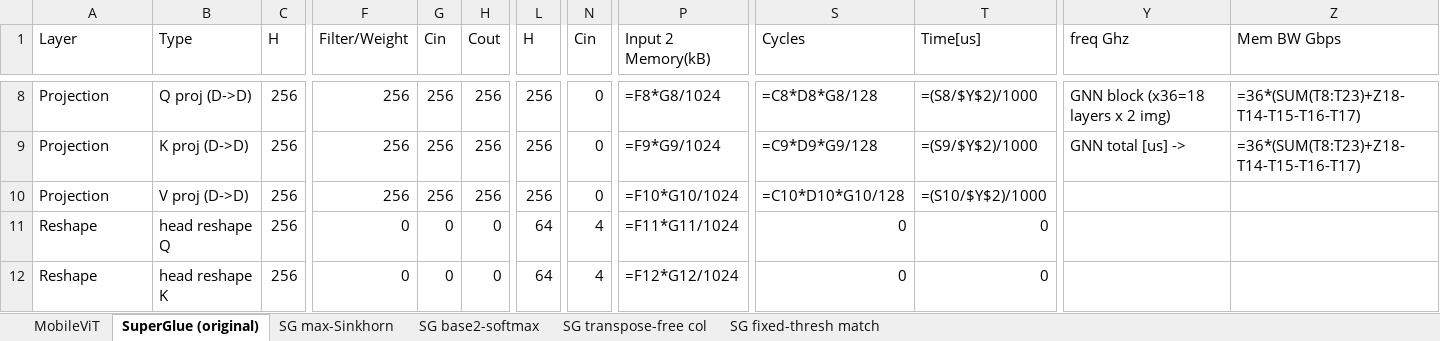
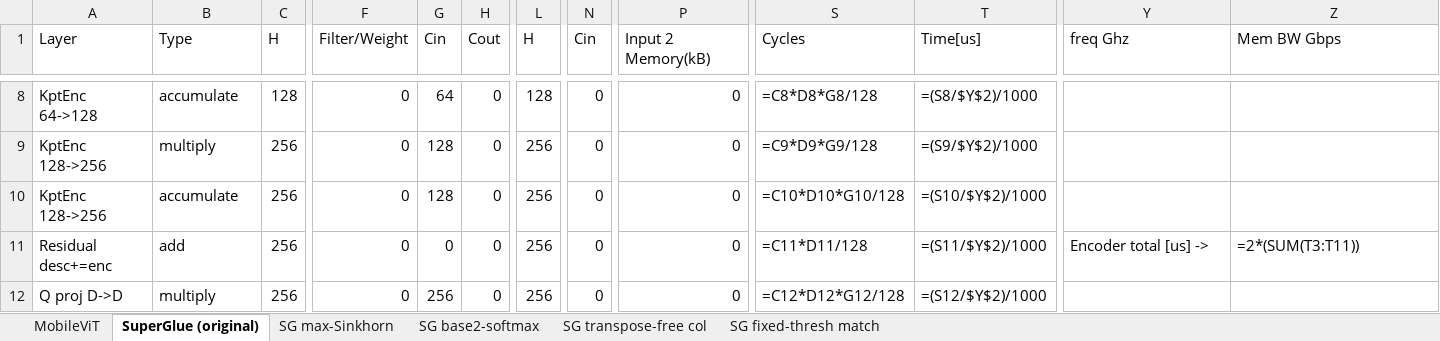
Before and after one commit to yarden-carmi/ipu-emulator, an Excel workbook: IPU_2_SuperGlue.xlsx, sheet SuperGlue (original), drawn as a sheet; only a part is shown, gaps mark what is left out; values as stored, in another font and other column widths than the file's, no cell formats; formulas without a stored value are shown as written; removed rows and columns are numbered as before the commit, all else as after; rows hold the shown columns only; the diff covers the shown part only; the diff names each change by its address in the sheet, - before the commit and + after, or states it on an @@ line.

```diff
--- a/IPU_2_SuperGlue.xlsx (sheet SuperGlue (original))
+++ b/IPU_2_SuperGlue.xlsx (sheet SuperGlue (original))
-A8 (Layer): Projection
+A8 (Layer): KptEnc 64->128
-B8 (Type): Q proj (D->D)
+B8 (Type): accumulate
-C8 (H): 256
+C8 (H): 128
-F8:F10 (Filter/Weight): 256
+F8:F10 (Filter/Weight): 0
-G8 (Cin): 256
+G8 (Cin): 64
-H8:H10 (Cout): 256
+H8:H10 (Cout): 0
-L8 (H): 256
+L8 (H): 128
-P8 (Input 2 Memory(kB)): =F8*G8/1024
+P8 (Input 2 Memory(kB)): 0
-Y8 (freq Ghz): GNN block (x36=18 layers x 2 img)
+Y8 (freq Ghz): (empty)
-Z8:Z9 (Mem BW Gbps): =36*(SUM(T8:T23)+Z18-T14-T15-T16-T17)
+Z8:Z9 (Mem BW Gbps): (empty)
-A9:A10 (Layer): Projection
+A9:A10 (Layer): KptEnc 128->256
-B9 (Type): K proj (D->D)
+B9 (Type): multiply
-G9:G10 (Cin): 256
+G9:G10 (Cin): 128
-P9 (Input 2 Memory(kB)): =F9*G9/1024
+P9 (Input 2 Memory(kB)): 0
-Y9 (freq Ghz): GNN total [us] ->
+Y9 (freq Ghz): (empty)
-B10 (Type): V proj (D->D)
+B10 (Type): accumulate
-P10 (Input 2 Memory(kB)): =F10*G10/1024
+P10 (Input 2 Memory(kB)): 0
-A11 (Layer): Reshape
+A11 (Layer): Residual desc+=enc
-B11 (Type): head reshape Q
+B11 (Type): add
-L11 (H): 64
+L11 (H): 256
-N11 (Cin): 4
+N11 (Cin): 0
-P11 (Input 2 Memory(kB)): =F11*G11/1024
+P11 (Input 2 Memory(kB)): 0
-S11 (Cycles): 0
+S11 (Cycles): =C11*D11/128
-T11 (Time[us]): 0
+T11 (Time[us]): =(S11/$Y$2)/1000
-Y11 (freq Ghz): (empty)
+Y11 (freq Ghz): Encoder total [us] ->
-Z11 (Mem BW Gbps): (empty)
+Z11 (Mem BW Gbps): =2*(SUM(T3:T11))
-row 12: Reshape | head reshape K | 256 | 0 | 0 | 0 | 64 | 4 | =F12*G12/1024 | 0 | 0
+row 12: Q proj D->D | multiply | 256 | 0 | 256 | 0 | 256 | 0 | 0 | =C12*D12*G12/128 | =(S12/$Y$2)/1000
```
Also changed, not shown: 35 added rows, 2 removed rows, 216 edited cells and merged cells elsewhere in this sheet, sheet SG base2-softmax, sheet SG transpose-free col, sheet SG fixed-thresh match, sheet SG max-Sinkhorn, cell formats, 1 other file.
